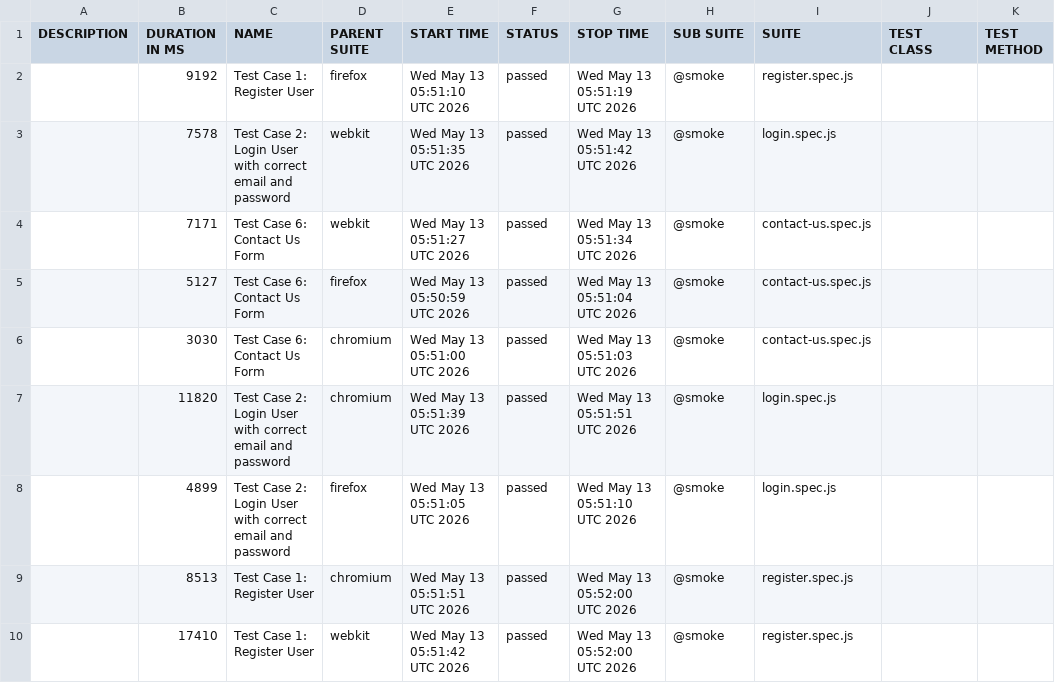
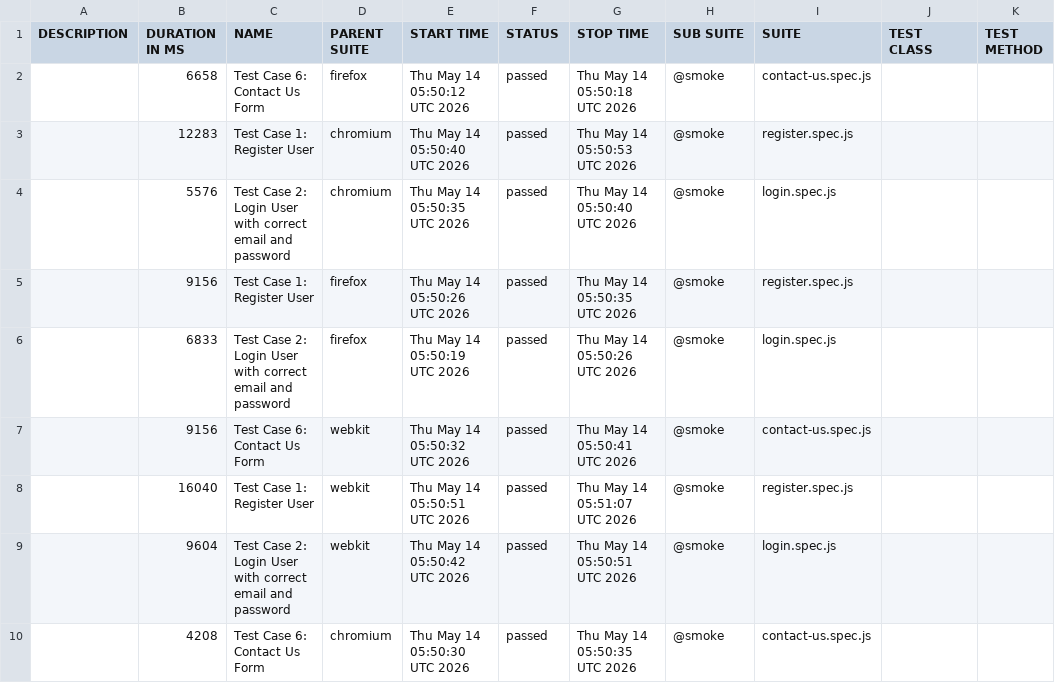
Before and after one commit to s3-qe-team/automation-playwright-project, a CSV file: data/suites.csv, drawn as a sheet.

```diff
--- a/data/suites.csv
+++ b/data/suites.csv
@@ -1,10 +1,10 @@
 "DESCRIPTION","DURATION IN MS","NAME","PARENT SUITE","START TIME","STATUS","STOP TIME","SUB SUITE","SUITE","TEST CLASS","TEST METHOD"
-"","9192","Test Case 1: Register User","firefox","Wed May 13 05:51:10 UTC 2026","passed","Wed May 13 05:51:19 UTC 2026","@smoke","register.spec.js","",""
-"","7578","Test Case 2: Login User with correct email and password","webkit","Wed May 13 05:51:35 UTC 2026","passed","Wed May 13 05:51:42 UTC 2026","@smoke","login.spec.js","",""
-"","7171","Test Case 6: Contact Us Form","webkit","Wed May 13 05:51:27 UTC 2026","passed","Wed May 13 05:51:34 UTC 2026","@smoke","contact-us.spec.js","",""
-"","5127","Test Case 6: Contact Us Form","firefox","Wed May 13 05:50:59 UTC 2026","passed","Wed May 13 05:51:04 UTC 2026","@smoke","contact-us.spec.js","",""
-"","3030","Test Case 6: Contact Us Form","chromium","Wed May 13 05:51:00 UTC 2026","passed","Wed May 13 05:51:03 UTC 2026","@smoke","contact-us.spec.js","",""
-"","11820","Test Case 2: Login User with correct email and password","chromium","Wed May 13 05:51:39 UTC 2026","passed","Wed May 13 05:51:51 UTC 2026","@smoke","login.spec.js","",""
-"","4899","Test Case 2: Login User with correct email and password","firefox","Wed May 13 05:51:05 UTC 2026","passed","Wed May 13 05:51:10 UTC 2026","@smoke","login.spec.js","",""
-"","8513","Test Case 1: Register User","chromium","Wed May 13 05:51:51 UTC 2026","passed","Wed May 13 05:52:00 UTC 2026","@smoke","register.spec.js","",""
-"","17410","Test Case 1: Register User","webkit","Wed May 13 05:51:42 UTC 2026","passed","Wed May 13 05:52:00 UTC 2026","@smoke","register.spec.js","",""
+"","6658","Test Case 6: Contact Us Form","firefox","Thu May 14 05:50:12 UTC 2026","passed","Thu May 14 05:50:18 UTC 2026","@smoke","contact-us.spec.js","",""
+"","12283","Test Case 1: Register User","chromium","Thu May 14 05:50:40 UTC 2026","passed","Thu May 14 05:50:53 UTC 2026","@smoke","register.spec.js","",""
+"","5576","Test Case 2: Login User with correct email and password","chromium","Thu May 14 05:50:35 UTC 2026","passed","Thu May 14 05:50:40 UTC 2026","@smoke","login.spec.js","",""
+"","9156","Test Case 1: Register User","firefox","Thu May 14 05:50:26 UTC 2026","passed","Thu May 14 05:50:35 UTC 2026","@smoke","register.spec.js","",""
+"","6833","Test Case 2: Login User with correct email and password","firefox","Thu May 14 05:50:19 UTC 2026","passed","Thu May 14 05:50:26 UTC 2026","@smoke","login.spec.js","",""
+"","9156","Test Case 6: Contact Us Form","webkit","Thu May 14 05:50:32 UTC 2026","passed","Thu May 14 05:50:41 UTC 2026","@smoke","contact-us.spec.js","",""
+"","16040","Test Case 1: Register User","webkit","Thu May 14 05:50:51 UTC 2026","passed","Thu May 14 05:51:07 UTC 2026","@smoke","register.spec.js","",""
+"","9604","Test Case 2: Login User with correct email and password","webkit","Thu May 14 05:50:42 UTC 2026","passed","Thu May 14 05:50:51 UTC 2026","@smoke","login.spec.js","",""
+"","4208","Test Case 6: Contact Us Form","chromium","Thu May 14 05:50:30 UTC 2026","passed","Thu May 14 05:50:35 UTC 2026","@smoke","contact-us.spec.js","",""
```
Also changed, not shown: 58 other files.
